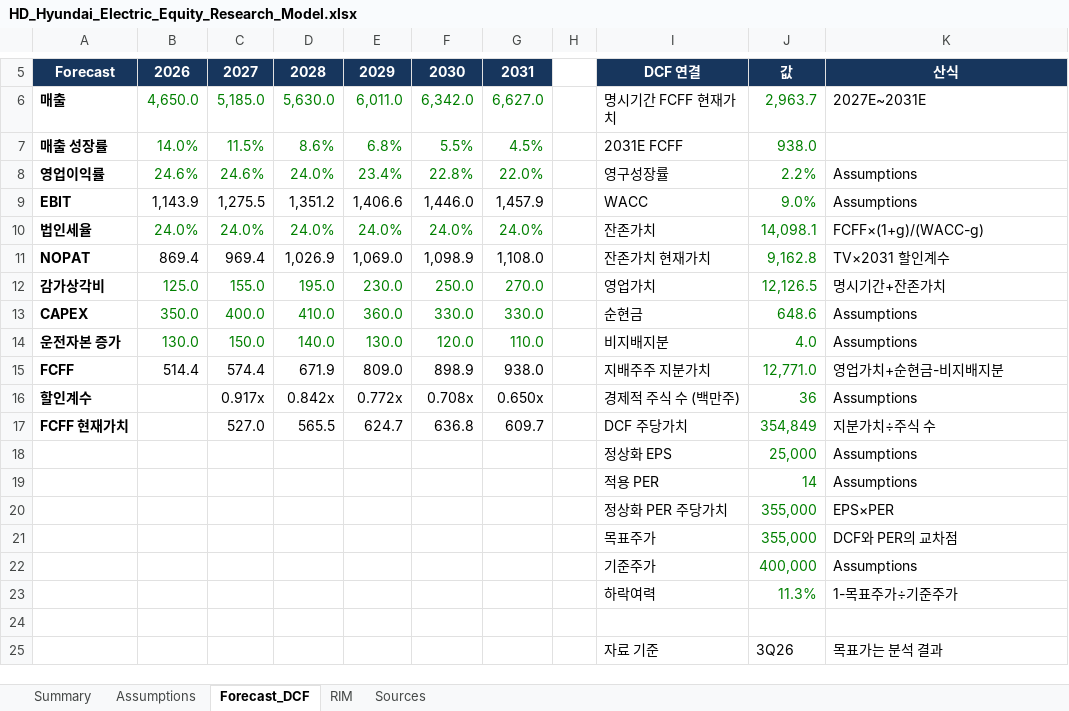
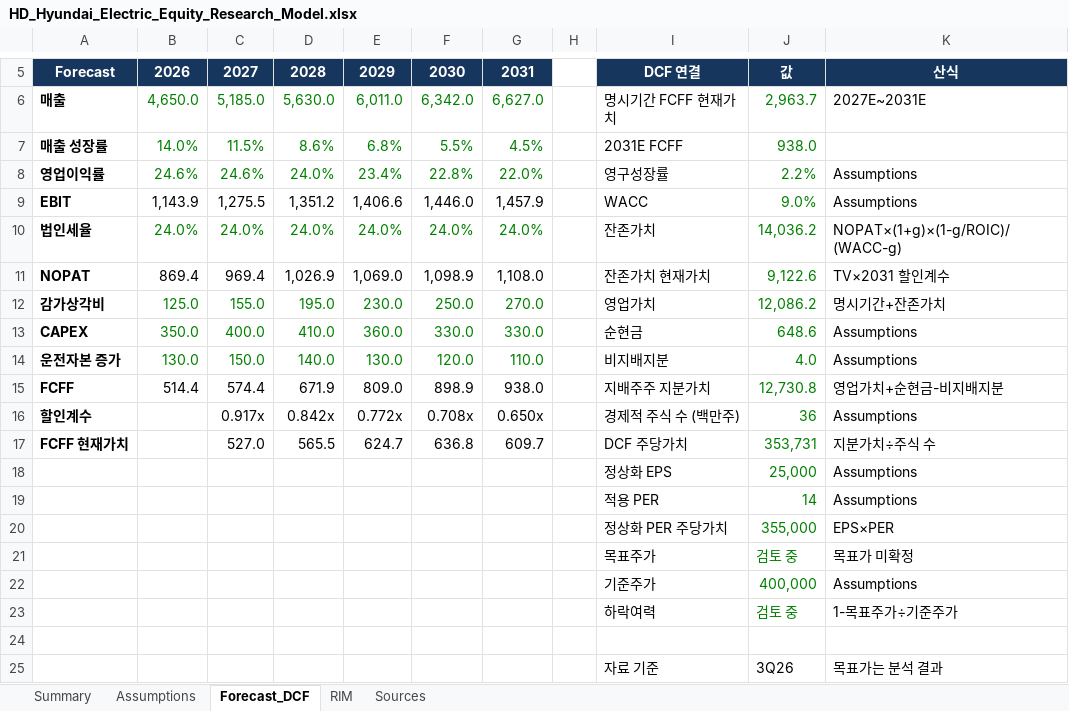
Before and after one commit to tobynn/hd-hyundai-electric-equity-research, an Excel workbook: model/HD_Hyundai_Electric_Equity_Research_Model.xlsx, sheet Forecast_DCF, drawn as a sheet; only a part is shown, gaps mark what is left out; values as stored, in another font and other column widths than the file's, no borders; removed rows and columns are numbered as before the commit, all else as after; the diff names each change by its address in the sheet, - before the commit and + after, or states it on an @@ line.

```diff
--- a/model/HD_Hyundai_Electric_Equity_Research_Model.xlsx (sheet Forecast_DCF)
+++ b/model/HD_Hyundai_Electric_Equity_Research_Model.xlsx (sheet Forecast_DCF)
-J10: 14,098.1
+J10: 14,036.2
-K10: FCFF×(1+g)/(WACC-g)
+K10: NOPAT×(1+g)×(1-g/ROIC)/(WACC-g)
-J11: 9,162.8
+J11: 9,122.6
-J12: 12,126.5
+J12: 12,086.2
-J15: 12,771.0
+J15: 12,730.8
-J17: 354,849
+J17: 353,731
-row 21:  |  |  |  |  |  |  |  | 목표주가 | 355,000 | DCF와 PER의 교차점
+row 21:  |  |  |  |  |  |  |  | 목표주가 | 검토 중 | 목표가 미확정
-J23: 11.3%
+J23: 검토 중
```
Also changed, not shown: sheet Summary, sheet Assumptions, 4 other files.
